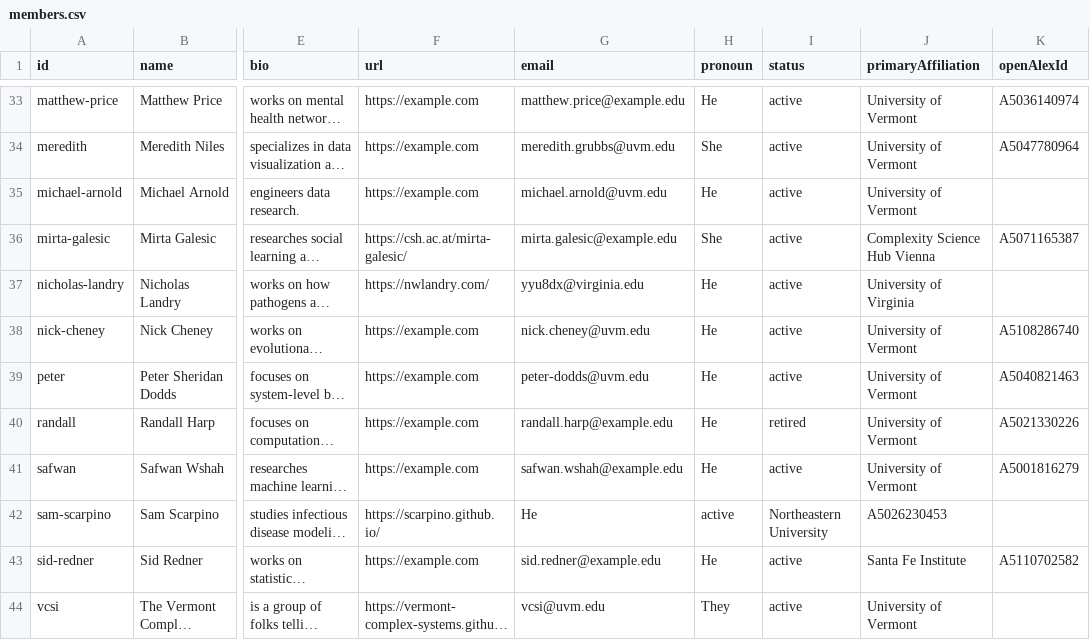
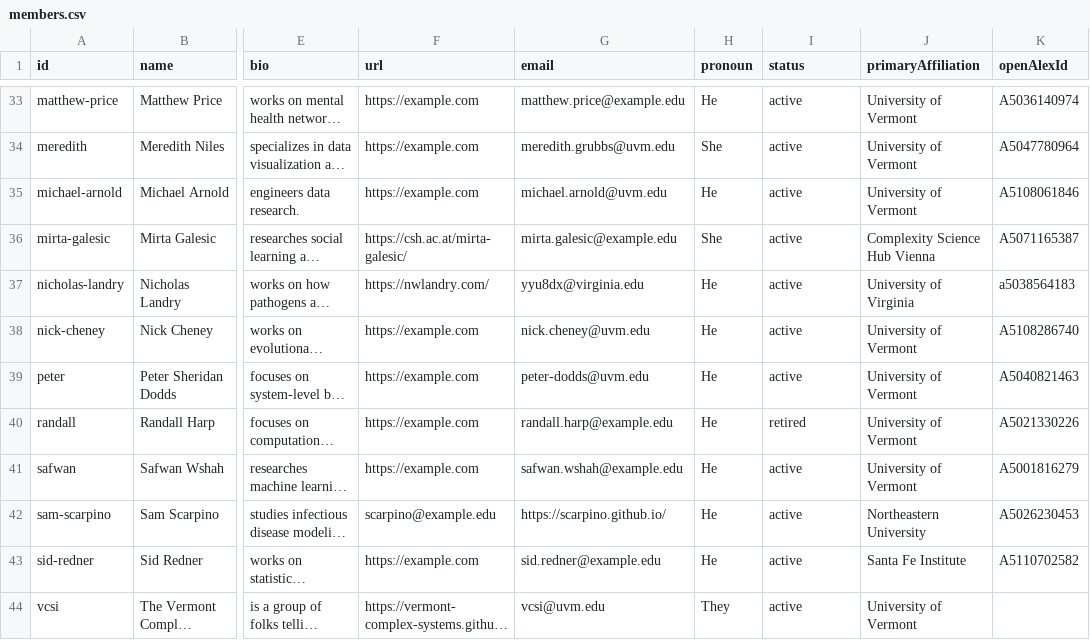
Before and after one commit to Vermont-Complex-Systems/vcsi-website, a CSV file: src/data/members.csv, drawn as a sheet; only a part is shown, gaps mark what is left out; long unchanged cells end in …; the diff names each change by its address in the sheet, - before the commit and + after, or states it on an @@ line.

```diff
--- a/src/data/members.csv
+++ b/src/data/members.csv
-K35 (openAlexId): (empty)
+K35 (openAlexId): A5108061846
-K37 (openAlexId): (empty)
+K37 (openAlexId): a5038564183
-F42 (url): https://scarpino.github.io/
+F42 (url): scarpino@example.edu
-G42 (email): He
+G42 (email): https://scarpino.github.io/
-H42 (pronoun): active
+H42 (pronoun): He
-I42 (status): Northeastern University
+I42 (status): active
-J42 (primaryAffiliation): A5026230453
+J42 (primaryAffiliation): Northeastern University
-K42 (openAlexId): (empty)
+K42 (openAlexId): A5026230453
```
Also changed, not shown: 9 other files.
